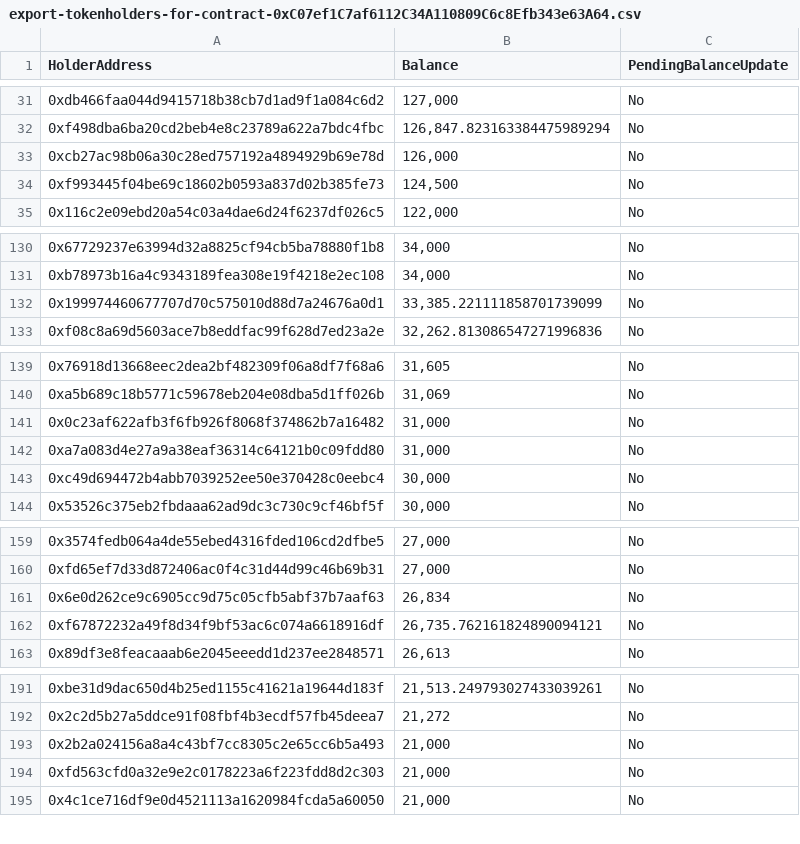
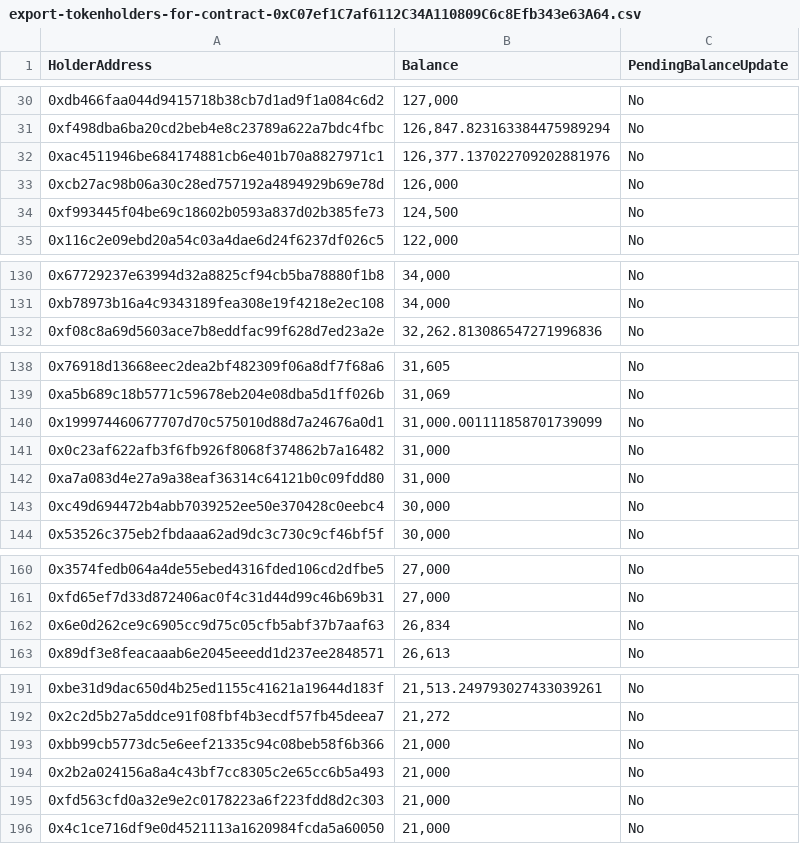
Before and after one commit to sirato345/bnbscommunity, a CSV file: bnbsback/csv/export-tokenholders-for-contract-0xC07ef1C7af6112C34A110809C6c8Efb343e63A64.csv, drawn as a sheet; only a part is shown, gaps mark what is left out; removed rows and columns are numbered as before the commit, all else as after; the diff covers the shown part only; the diff names each change by its address in the sheet, - before the commit and + after, or states it on an @@ line.

```diff
--- a/bnbsback/csv/export-tokenholders-for-contract-0xC07ef1C7af6112C34A110809C6c8Efb343e63A64.csv
+++ b/bnbsback/csv/export-tokenholders-for-contract-0xC07ef1C7af6112C34A110809C6c8Efb343e63A64.csv
+row 32: 0xac4511946be684174881cb6e401b70a8827971c1 | 126,377.137022709202881976 | No
-row 132: 0x199974460677707d70c575010d88d7a24676a0d1 | 33,385.221111858701739099 | No
+row 140: 0x199974460677707d70c575010d88d7a24676a0d1 | 31,000.001111858701739099 | No
-row 162: 0xf67872232a49f8d34f9bf53ac6c074a6618916df | 26,735.762161824890094121 | No
+row 193: 0xbb99cb5773dc5e6eef21335c94c08beb58f6b366 | 21,000 | No
```
Also changed, not shown: 7 added rows, 8 removed rows, 3 moved rows and 2 edited cells elsewhere in this file.
